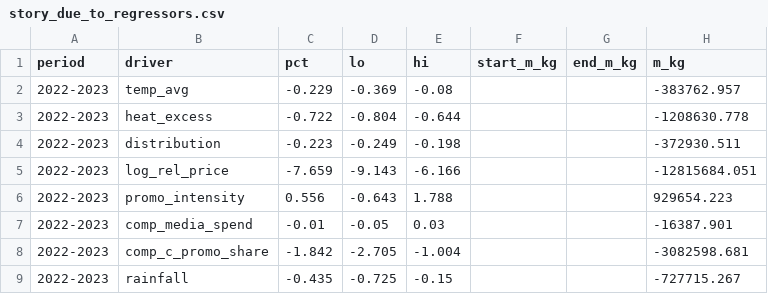
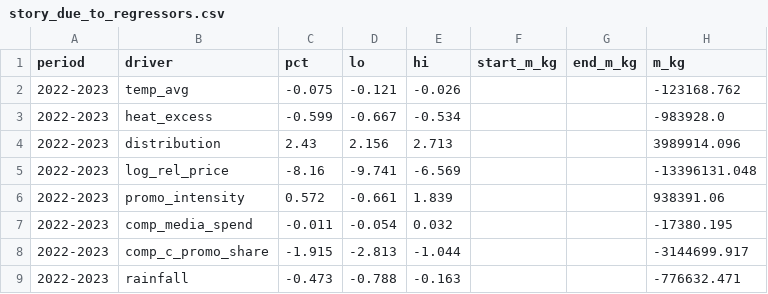
Before and after one commit to fedemendez1/nimblegravity, a CSV file: fmcg_mmm/outputs/tables/story_due_to_regressors.csv, drawn as a sheet; only a part is shown; the diff covers the shown part only.

```diff
--- a/fmcg_mmm/outputs/tables/story_due_to_regressors.csv
+++ b/fmcg_mmm/outputs/tables/story_due_to_regressors.csv
@@ -1,9 +1,9 @@
 period,driver,pct,lo,hi,start_m_kg,end_m_kg,m_kg
-2022-2023,temp_avg,-0.229,-0.369,-0.08,,,-383762.957
-2022-2023,heat_excess,-0.722,-0.804,-0.644,,,-1208630.778
-2022-2023,distribution,-0.223,-0.249,-0.198,,,-372930.511
-2022-2023,log_rel_price,-7.659,-9.143,-6.166,,,-12815684.051
-2022-2023,promo_intensity,0.556,-0.643,1.788,,,929654.223
-2022-2023,comp_media_spend,-0.01,-0.05,0.03,,,-16387.901
-2022-2023,comp_c_promo_share,-1.842,-2.705,-1.004,,,-3082598.681
-2022-2023,rainfall,-0.435,-0.725,-0.15,,,-727715.267
+2022-2023,temp_avg,-0.075,-0.121,-0.026,,,-123168.762
+2022-2023,heat_excess,-0.599,-0.667,-0.534,,,-983928.0
+2022-2023,distribution,2.43,2.156,2.713,,,3989914.096
+2022-2023,log_rel_price,-8.16,-9.741,-6.569,,,-13396131.048
+2022-2023,promo_intensity,0.572,-0.661,1.839,,,938391.06
+2022-2023,comp_media_spend,-0.011,-0.054,0.032,,,-17380.195
+2022-2023,comp_c_promo_share,-1.915,-2.813,-1.044,,,-3144699.917
+2022-2023,rainfall,-0.473,-0.788,-0.163,,,-776632.471
```
Also changed, not shown: 27 edited cells elsewhere in this file, 4 other files.
